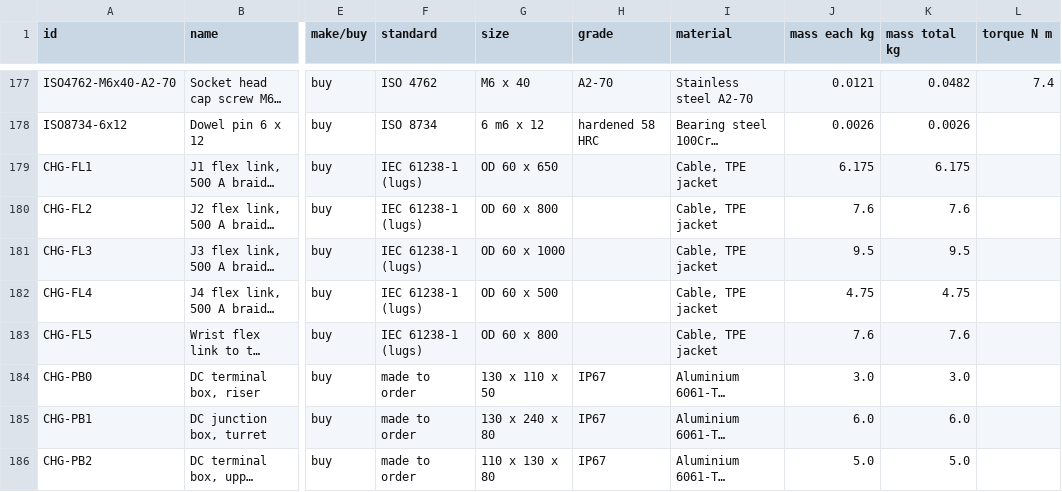
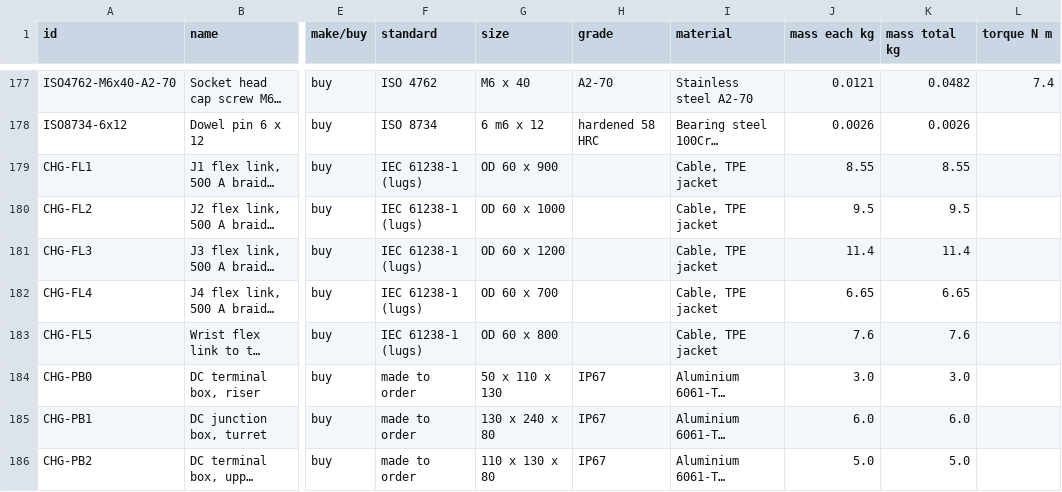
Before and after one commit to OTTOYARD/ottoyarddepot-sim, a CSV file: public/cad/charge_arm.bom.csv, drawn as a sheet; only a part is shown, gaps mark what is left out; long unchanged cells end in …; the diff names each change by its address in the sheet, - before the commit and + after, or states it on an @@ line.

```diff
--- a/public/cad/charge_arm.bom.csv
+++ b/public/cad/charge_arm.bom.csv
-G179 (size): OD 60 x 650
+G179 (size): OD 60 x 900
-J179 (mass each kg): 6.175
+J179 (mass each kg): 8.55
-K179 (mass total kg): 6.175
+K179 (mass total kg): 8.55
-G180 (size): OD 60 x 800
+G180 (size): OD 60 x 1000
-J180 (mass each kg): 7.6
+J180 (mass each kg): 9.5
-K180 (mass total kg): 7.6
+K180 (mass total kg): 9.5
-G181 (size): OD 60 x 1000
+G181 (size): OD 60 x 1200
-J181 (mass each kg): 9.5
+J181 (mass each kg): 11.4
-K181 (mass total kg): 9.5
+K181 (mass total kg): 11.4
-G182 (size): OD 60 x 500
+G182 (size): OD 60 x 700
-J182 (mass each kg): 4.75
+J182 (mass each kg): 6.65
-K182 (mass total kg): 4.75
+K182 (mass total kg): 6.65
-G184 (size): 130 x 110 x 50
+G184 (size): 50 x 110 x 130
```
Also changed, not shown: 9 other files.
